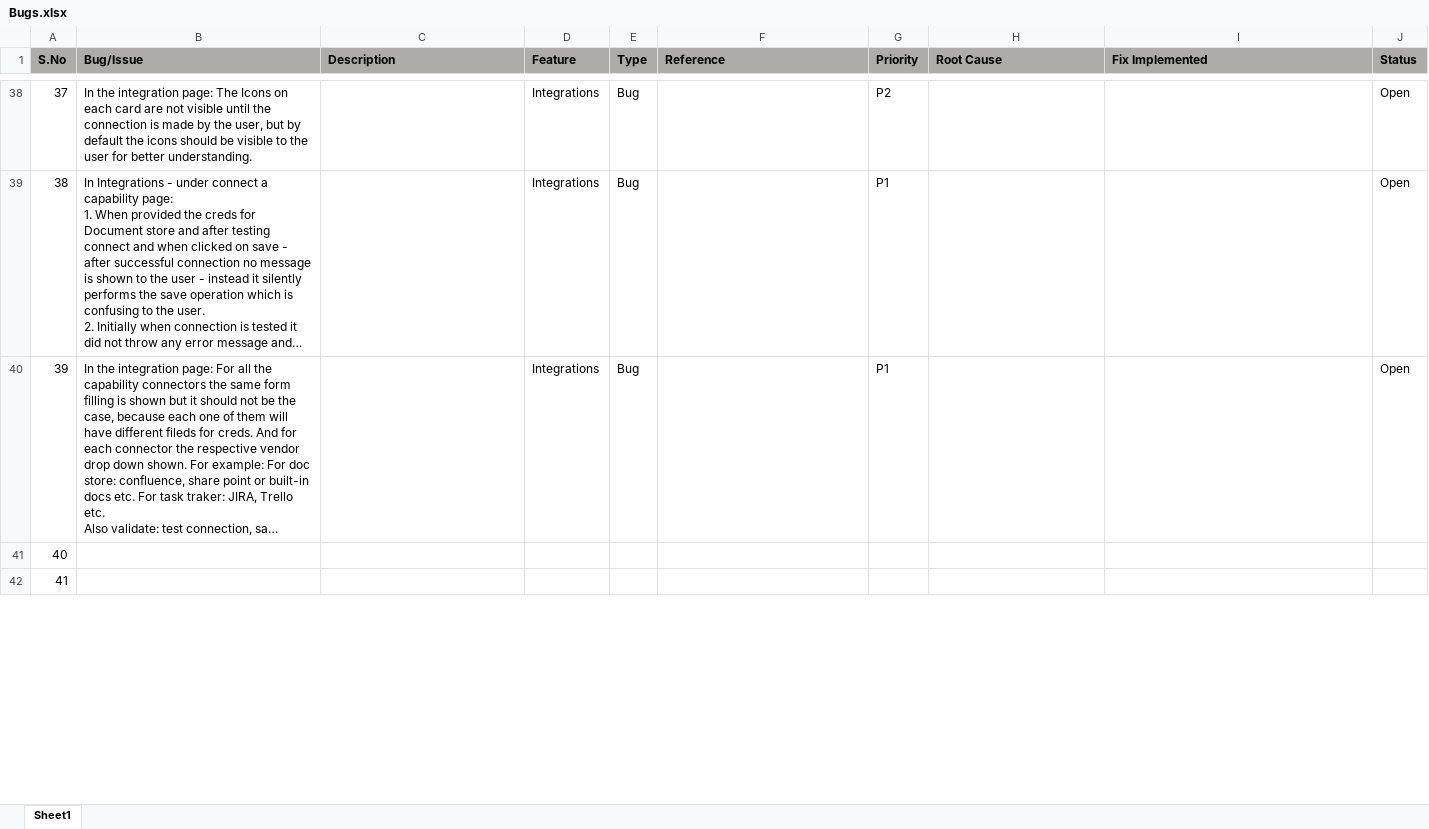
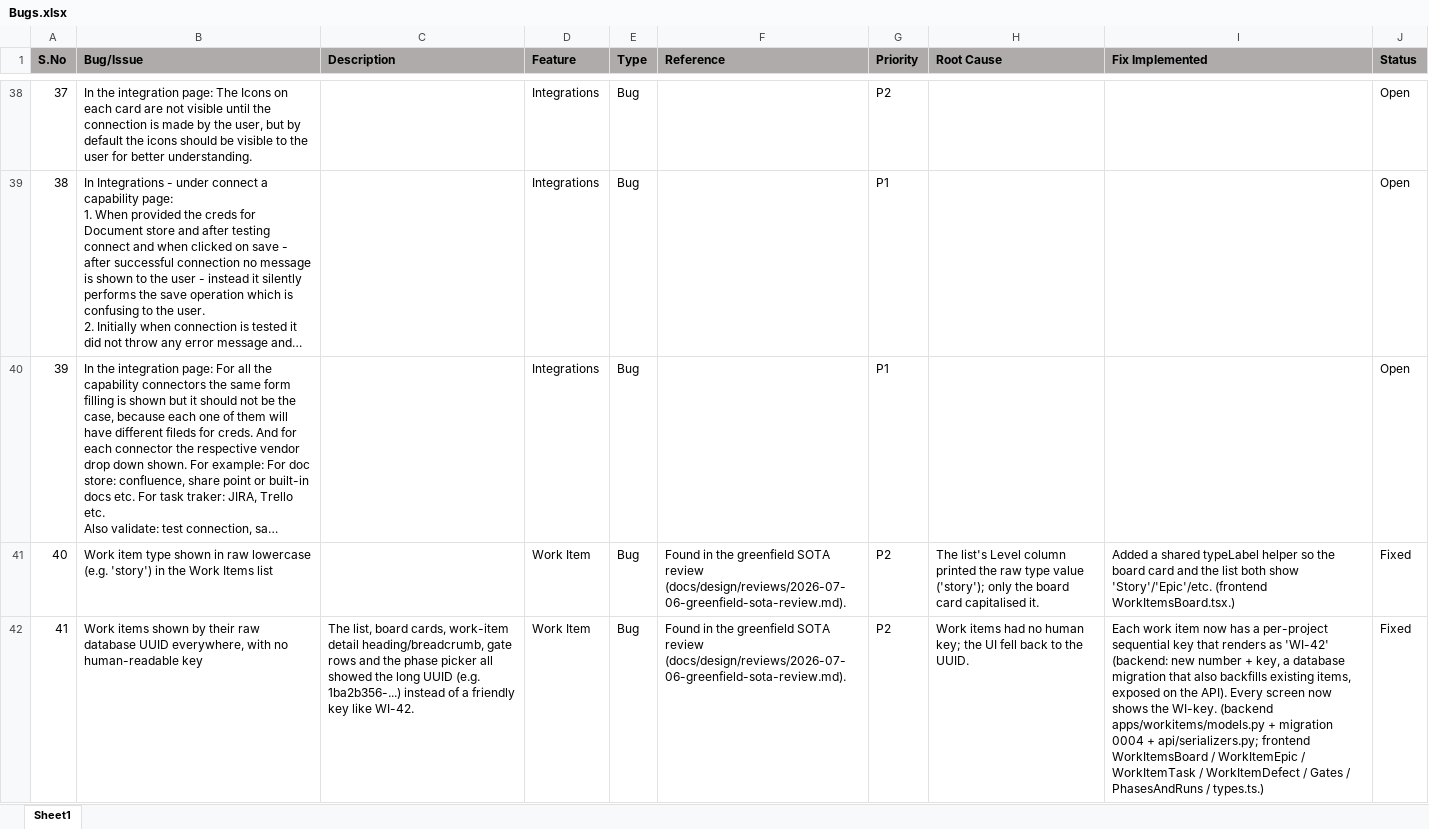
Before and after one commit to hpragada/AI-First-SDLC-App, an Excel workbook: docs/Bugs.xlsx, sheet Sheet1, drawn as a sheet; only a part is shown, gaps mark what is left out; long unchanged cells end in …; values as stored, in another font and other column widths than the file's, no borders; charts and pictures not drawn; the diff covers the shown part only; the diff names each change by its address in the sheet, - before the commit and + after, or states it on an @@ line.

```diff
--- a/docs/Bugs.xlsx (sheet Sheet1)
+++ b/docs/Bugs.xlsx (sheet Sheet1)
-B41 (Bug/Issue): (empty)
+B41 (Bug/Issue): Work item type shown in raw lowercase (e.g. 'story') in the Work Items list
-D41:D42 (Feature): (empty)
+D41:D42 (Feature): Work Item
-E41:E42 (Type): (empty)
+E41:E42 (Type): Bug
-F41:F42 (Reference): (empty)
+F41:F42 (Reference): Found in the greenfield SOTA review (docs/design/reviews/2026-07-06-greenfield-sota-review.md).
-G41:G42 (Priority): (empty)
+G41:G42 (Priority): P2
-H41 (Root Cause): (empty)
+H41 (Root Cause): The list's Level column printed the raw type value ('story'); only the board card capitalised it.
-I41 (Fix Implemented): (empty)
+I41 (Fix Implemented): Added a shared typeLabel helper so the board card and the list both show 'Story'/'Epic'/etc. (frontend WorkItemsBoard.tsx.)
-J41:J42 (Status): (empty)
+J41:J42 (Status): Fixed
-B42 (Bug/Issue): (empty)
+B42 (Bug/Issue): Work items shown by their raw database UUID everywhere, with no human-readable key
-C42 (Description): (empty)
+C42 (Description): The list, board cards, work-item detail heading/breadcrumb, gate rows and the phase picker all showed the long UUID (e.g. 1ba2b356-...) instead of a friendly key like WI-42.
-H42 (Root Cause): (empty)
+H42 (Root Cause): Work items had no human key; the UI fell back to the UUID.
-I42 (Fix Implemented): (empty)
+I42 (Fix Implemented): Each work item now has a per-project sequential key that renders as 'WI-42' (backend: new number + key, a database migration that also backfills existing items, exposed on the API). Every screen now shows the WI-key. (backend apps/workitems/models.py + migration 0004 + api/serializers.py; frontend WorkItemsBoard / WorkItemEpic / WorkItemTask / WorkItemDefect / Gates / PhasesAndRuns / types.ts.)
```
Also changed, not shown: 93 edited cells elsewhere in this sheet, charts or pictures.
